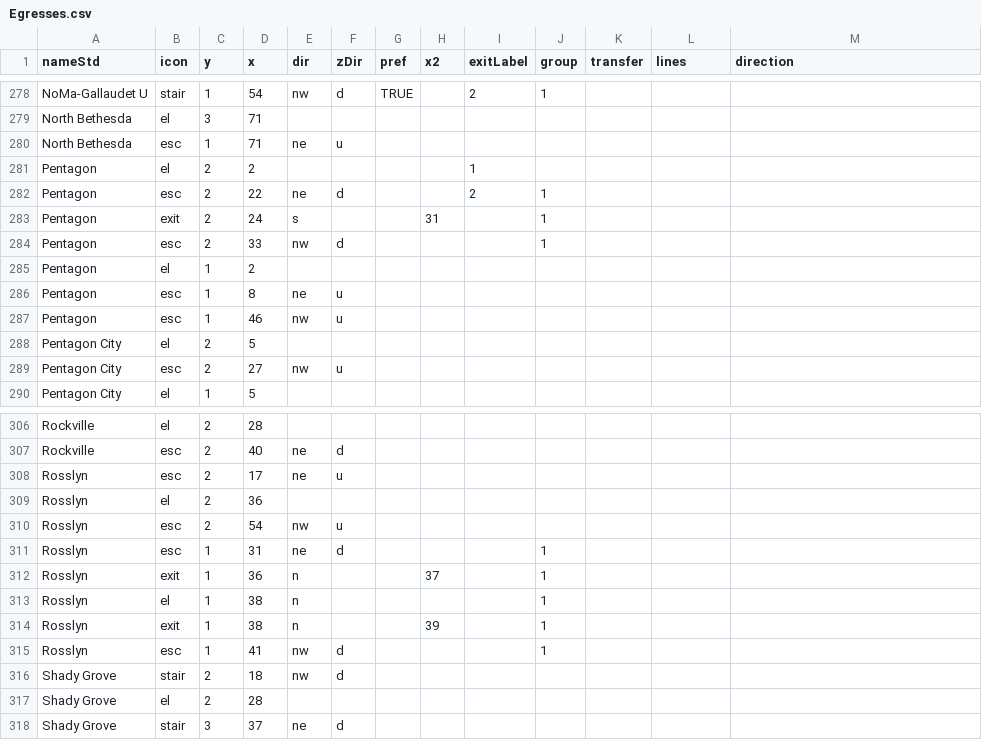
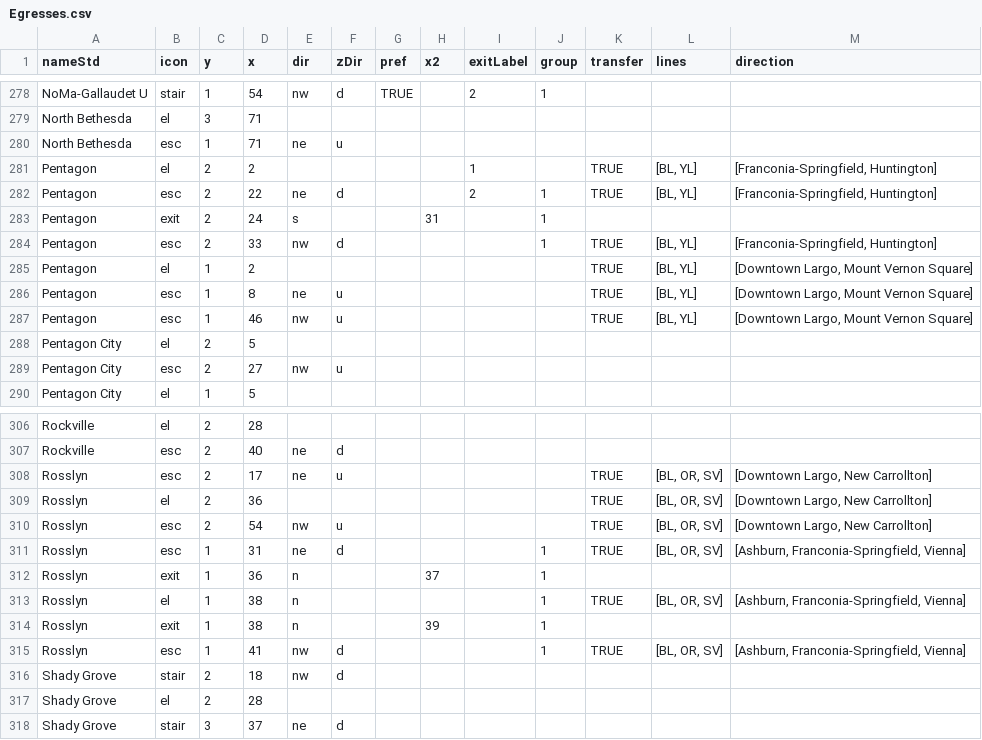
Before and after one commit to razalamb1/wmata-exit-optimizer, a CSV file: data/Egresses.csv, drawn as a sheet; only a part is shown, gaps mark what is left out.

Commit message:
adding data updates for pentagon and rosslyn

```diff
--- a/data/Egresses.csv
+++ b/data/Egresses.csv
@@ -280,9 +280,9 @@ North Bethesda,el,3,71,,,,,,,,,
 North Bethesda,esc,1,71,ne,u,,,,,,,
-Pentagon,el,2,2,,,,,1,,,,
-Pentagon,esc,2,22,ne,d,,,2,1,,,
+Pentagon,el,2,2,,,,,1,,TRUE,"[BL, YL]","[Franconia-Springfield, Huntington]"
+Pentagon,esc,2,22,ne,d,,,2,1,TRUE,"[BL, YL]","[Franconia-Springfield, Huntington]"
 Pentagon,exit,2,24,s,,,31,,1,,,
-Pentagon,esc,2,33,nw,d,,,,1,,,
-Pentagon,el,1,2,,,,,,,,,
-Pentagon,esc,1,8,ne,u,,,,,,,
-Pentagon,esc,1,46,nw,u,,,,,,,
+Pentagon,esc,2,33,nw,d,,,,1,TRUE,"[BL, YL]","[Franconia-Springfield, Huntington]"
+Pentagon,el,1,2,,,,,,,TRUE,"[BL, YL]","[Downtown Largo, Mount Vernon Square]"
+Pentagon,esc,1,8,ne,u,,,,,TRUE,"[BL, YL]","[Downtown Largo, Mount Vernon Square]"
+Pentagon,esc,1,46,nw,u,,,,,TRUE,"[BL, YL]","[Downtown Largo, Mount Vernon Square]"
 Pentagon City,el,2,5,,,,,,,,,
@@ -307,10 +307,10 @@ Rockville,el,2,28,,,,,,,,,
 Rockville,esc,2,40,ne,d,,,,,,,
-Rosslyn,esc,2,17,ne,u,,,,,,,
-Rosslyn,el,2,36,,,,,,,,,
-Rosslyn,esc,2,54,nw,u,,,,,,,
-Rosslyn,esc,1,31,ne,d,,,,1,,,
+Rosslyn,esc,2,17,ne,u,,,,,TRUE,"[BL, OR, SV]","[Downtown Largo, New Carrollton]"
+Rosslyn,el,2,36,,,,,,,TRUE,"[BL, OR, SV]","[Downtown Largo, New Carrollton]"
+Rosslyn,esc,2,54,nw,u,,,,,TRUE,"[BL, OR, SV]","[Downtown Largo, New Carrollton]"
+Rosslyn,esc,1,31,ne,d,,,,1,TRUE,"[BL, OR, SV]","[Ashburn, Franconia-Springfield, Vienna]"
 Rosslyn,exit,1,36,n,,,37,,1,,,
-Rosslyn,el,1,38,n,,,,,1,,,
+Rosslyn,el,1,38,n,,,,,1,TRUE,"[BL, OR, SV]","[Ashburn, Franconia-Springfield, Vienna]"
 Rosslyn,exit,1,38,n,,,39,,1,,,
-Rosslyn,esc,1,41,nw,d,,,,1,,,
+Rosslyn,esc,1,41,nw,d,,,,1,TRUE,"[BL, OR, SV]","[Ashburn, Franconia-Springfield, Vienna]"
 Shady Grove,stair,2,18,nw,d,,,,,,,
```
Also changed, not shown: 2 other files.
